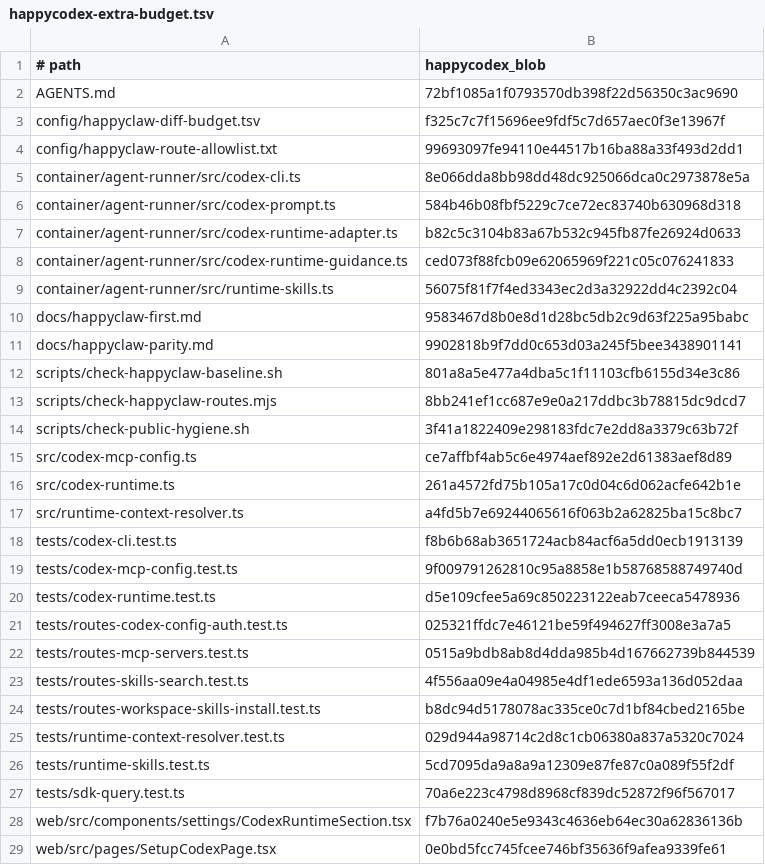
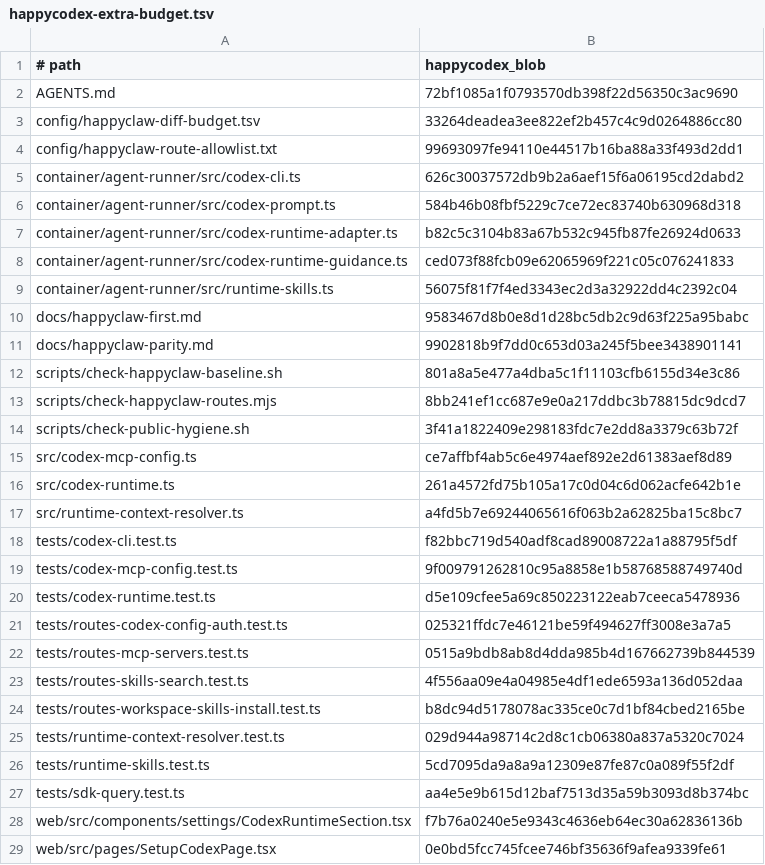
Before and after one commit to heywekko/happycodex, a TSV file: config/happycodex-extra-budget.tsv, drawn as a sheet.

```diff
--- a/config/happycodex-extra-budget.tsv
+++ b/config/happycodex-extra-budget.tsv
@@ -2,5 +2,5 @@
 AGENTS.md	72bf1085a1f0793570db398f22d56350c3ac9690
-config/happyclaw-diff-budget.tsv	f325c7c7f15696ee9fdf5c7d657aec0f3e13967f
+config/happyclaw-diff-budget.tsv	33264deadea3ee822ef2b457c4c9d0264886cc80
 config/happyclaw-route-allowlist.txt	99693097fe94110e44517b16ba88a33f493d2dd1
-container/agent-runner/src/codex-cli.ts	8e066dda8bb98dd48dc925066dca0c2973878e5a
+container/agent-runner/src/codex-cli.ts	626c30037572db9b2a6aef15f6a06195cd2dabd2
 container/agent-runner/src/codex-prompt.ts	584b46b08fbf5229c7ce72ec83740b630968d318
@@ -17,3 +17,3 @@ src/codex-runtime.ts	261a4572fd75b105a17c0d04c6d062acfe642b1e
 src/runtime-context-resolver.ts	a4fd5b7e69244065616f063b2a62825ba15c8bc7
-tests/codex-cli.test.ts	f8b6b68ab3651724acb84acf6a5dd0ecb1913139
+tests/codex-cli.test.ts	f82bbc719d540adf8cad89008722a1a88795f5df
 tests/codex-mcp-config.test.ts	9f009791262810c95a8858e1b58768588749740d
@@ -26,3 +26,3 @@ tests/runtime-context-resolver.test.ts	029d944a98714c2d8c1cb06380a837a5320c7024
 tests/runtime-skills.test.ts	5cd7095da9a8a9a12309e87fe87c0a089f55f2df
-tests/sdk-query.test.ts	70a6e223c4798d8968cf839dc52872f96f567017
+tests/sdk-query.test.ts	aa4e5e9b615d12baf7513d35a59b3093d8b374bc
 web/src/components/settings/CodexRuntimeSection.tsx	f7b76a0240e5e9343c4636eb64ec30a62836136b
```
Also changed, not shown: config/happyclaw-diff-budget.tsv, 4 other files.
